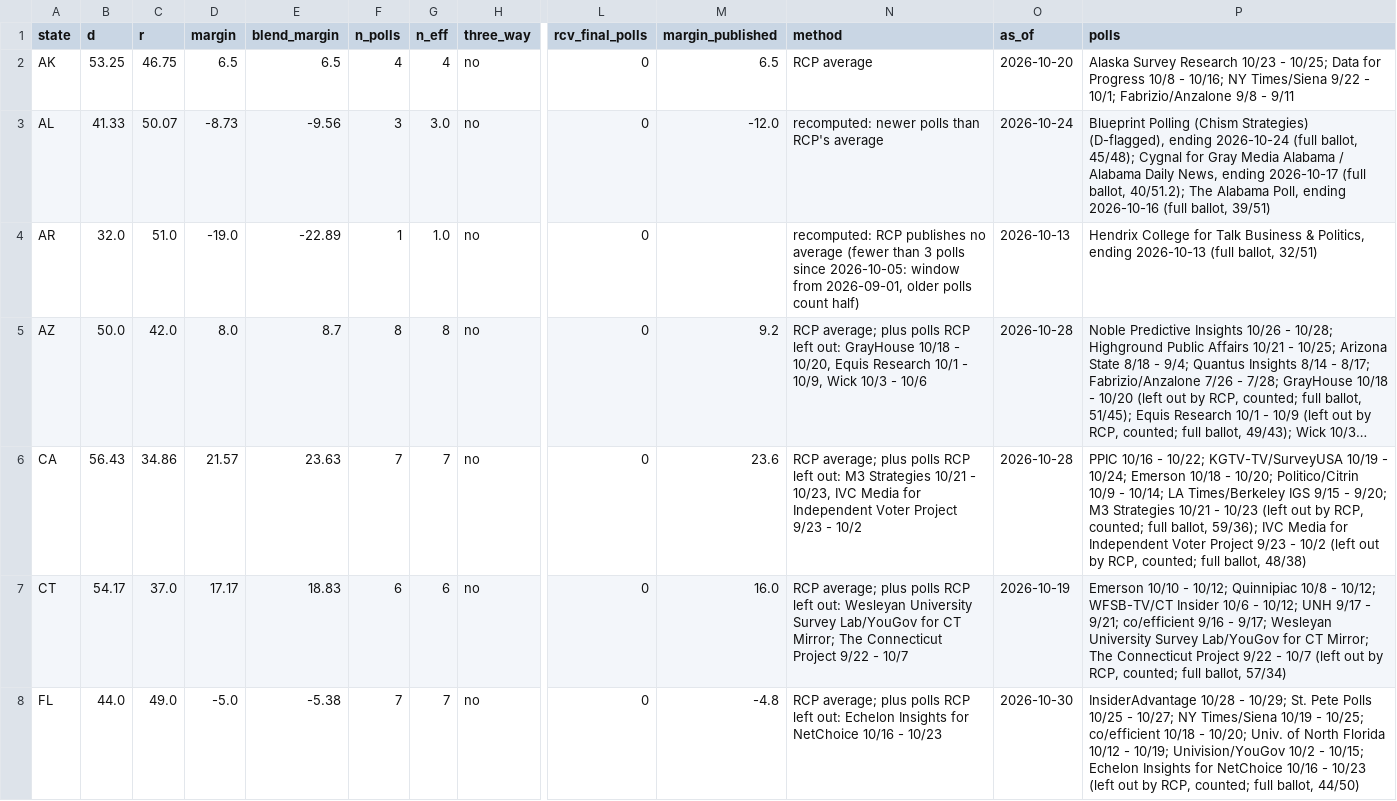
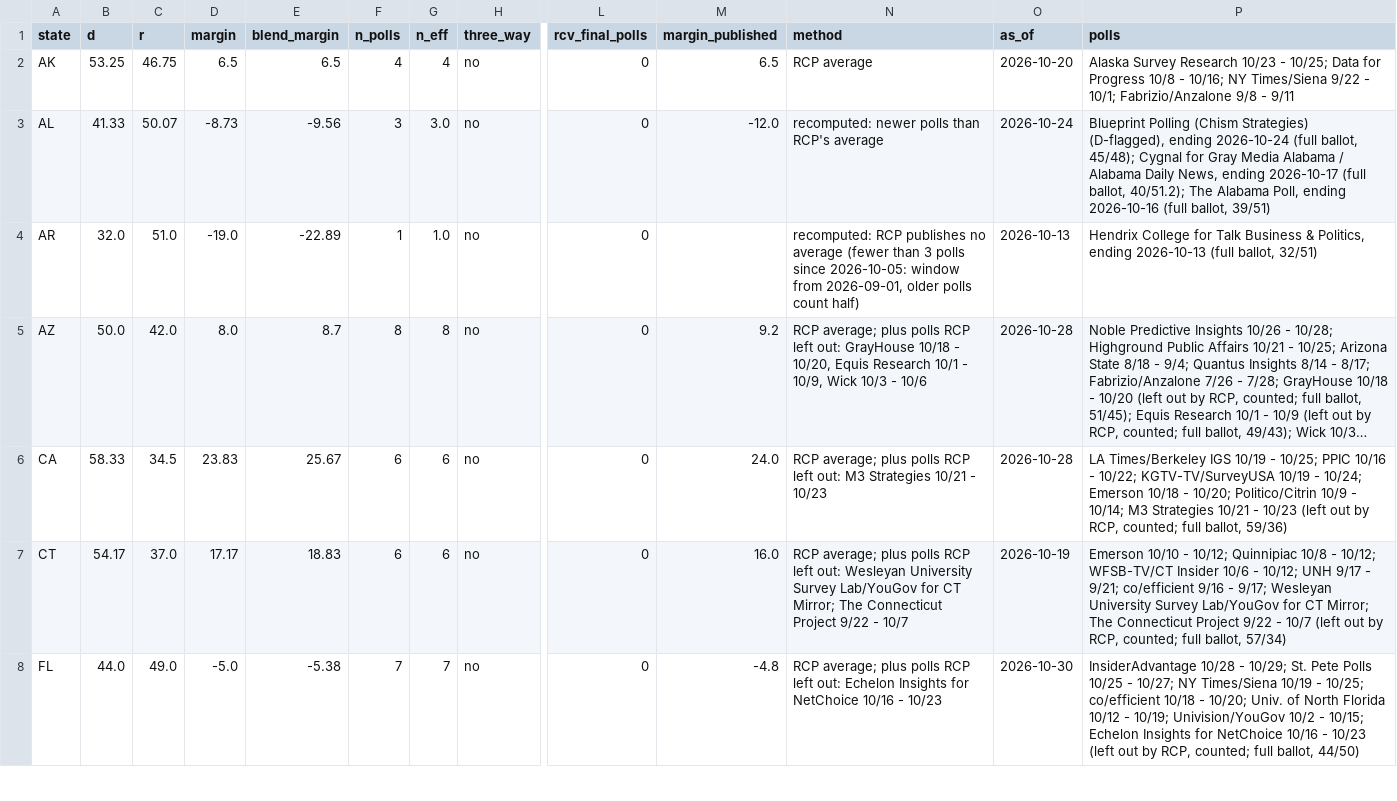
Before and after one commit to tcbDNA/house-2026, a CSV file: backend/data/governor_poll_averages.csv, drawn as a sheet; only a part is shown, gaps mark what is left out; long unchanged cells end in …; the diff names each change by its address in the sheet, - before the commit and + after, or states it on an @@ line.

```diff
--- a/backend/data/governor_poll_averages.csv
+++ b/backend/data/governor_poll_averages.csv
-B6 (d): 56.43
+B6 (d): 58.33
-C6 (r): 34.86
+C6 (r): 34.5
-D6 (margin): 21.57
+D6 (margin): 23.83
-E6 (blend_margin): 23.63
+E6 (blend_margin): 25.67
-F6 (n_polls): 7
+F6 (n_polls): 6
-G6 (n_eff): 7
+G6 (n_eff): 6
-M6 (margin_published): 23.6
+M6 (margin_published): 24.0
-N6 (method): …10/21 - 10/23, IVC Media for Independent Voter Project 9/23 - 10/2
+N6 (method): …10/21 - 10/23
-P6 (polls): PPIC 10/16 - 10/22; KGTV-TV/SurveyUSA 10/19 - 10/24; Emerson 10/18 - 10/20; Politico/Citrin 10/9 - 10/14; LA Times/Berkeley IGS 9/15 - 9/20; M3 Strategies 10/21 - 10/23 (left out by RCP, counted; full ballot, 59/36); IVC Media for Independent Voter Project 9/23 - 10/2 (left out by RCP, counted; full ballot, 48/38)
+P6 (polls): LA Times/Berkeley IGS 10/19 - 10/25; PPIC 10/16 - 10/22; KGTV-TV/SurveyUSA 10/19 - 10/24; Emerson 10/18 - 10/20; Politico/Citrin 10/9 - 10/14; M3 Strategies 10/21 - 10/23 (left out by RCP, counted; full ballot, 59/36)
```
Also changed, not shown: backend/analysis/comparison.csv, 8 other files.
